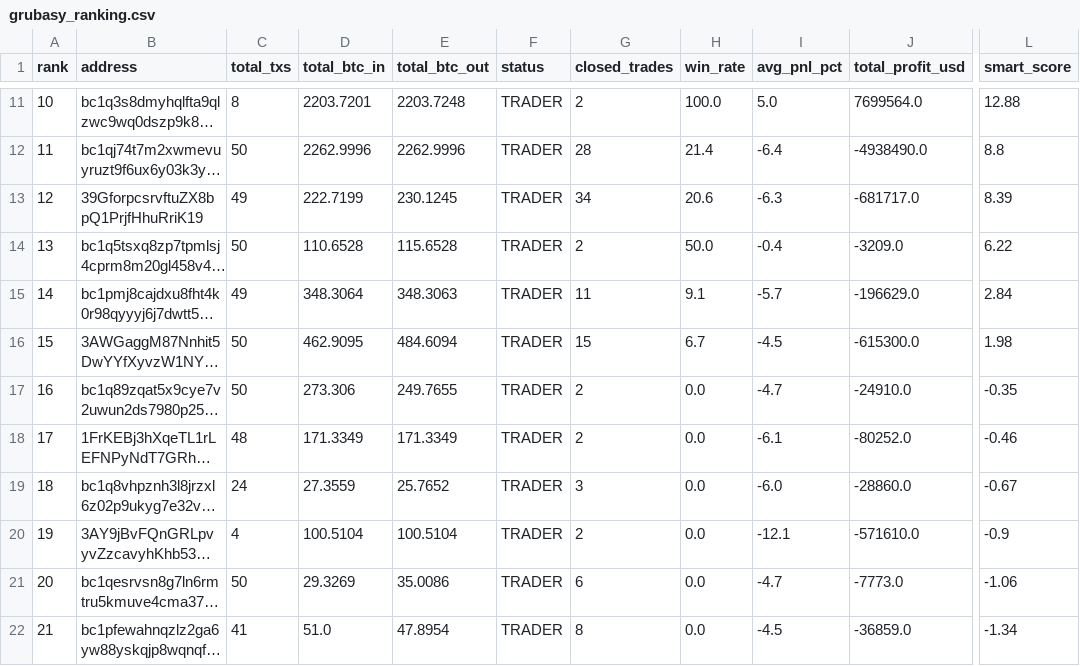
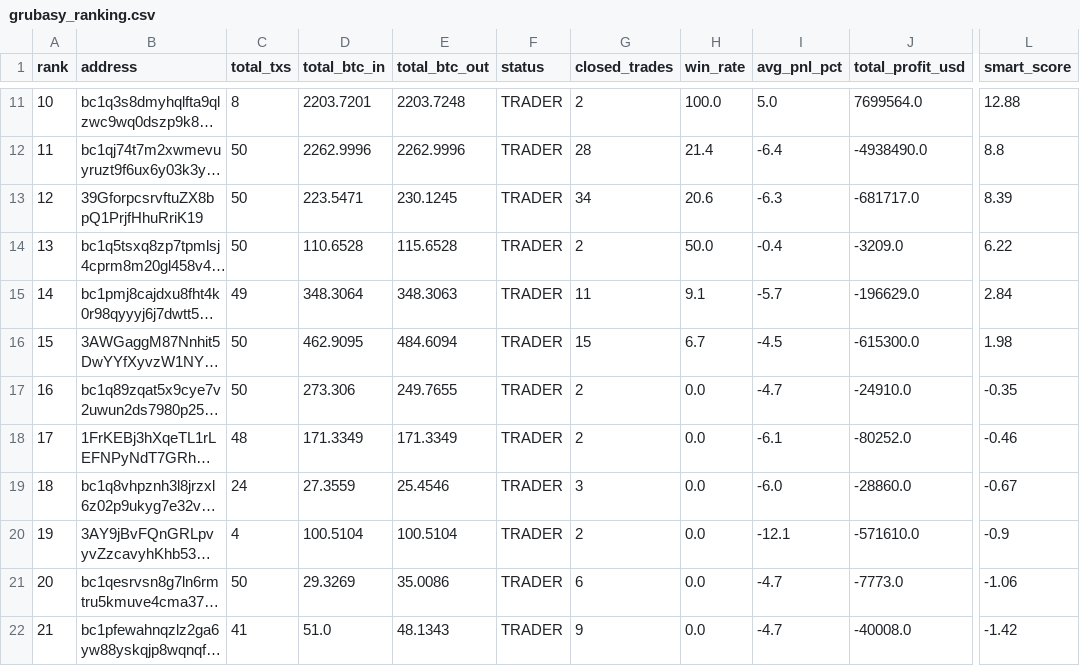
Before and after one commit to nierozgarniety/grubasy-tracker, a CSV file: grubasy_ranking.csv, drawn as a sheet; only a part is shown, gaps mark what is left out; long unchanged cells end in …; the diff names each change by its address in the sheet, - before the commit and + after, or states it on an @@ line.

Commit message:
Update 2026-06-26 21:22 UTC

```diff
--- a/grubasy_ranking.csv
+++ b/grubasy_ranking.csv
-C13 (total_txs): 49
+C13 (total_txs): 50
-D13 (total_btc_in): 222.7199
+D13 (total_btc_in): 223.5471
-E19 (total_btc_out): 25.7652
+E19 (total_btc_out): 25.4546
-E22 (total_btc_out): 47.8954
+E22 (total_btc_out): 48.1343
-G22 (closed_trades): 8
+G22 (closed_trades): 9
-I22 (avg_pnl_pct): -4.5
+I22 (avg_pnl_pct): -4.7
-J22 (total_profit_usd): -36859.0
+J22 (total_profit_usd): -40008.0
-L22 (smart_score): -1.34
+L22 (smart_score): -1.42
```
